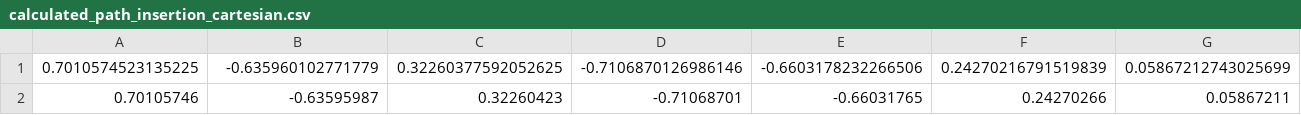
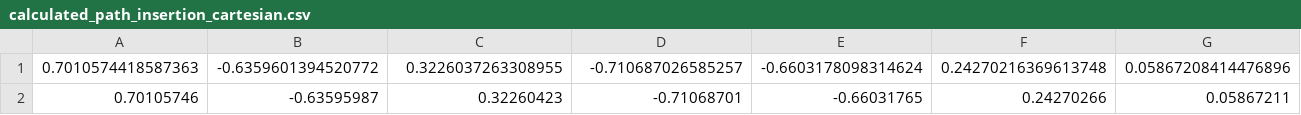
Before and after one commit to nils-sichert/RNM, a CSV file: kinematic_robot/scripts/Path/calculated_path_insertion_cartesian.csv, drawn as a sheet; only a part is shown; removed rows and columns are numbered as before the commit, all else as after; rows hold the shown columns only; the diff names each change by its address in the sheet, - before the commit and + after, or states it on an @@ line.

```diff
--- a/kinematic_robot/scripts/Path/calculated_path_insertion_cartesian.csv
+++ b/kinematic_robot/scripts/Path/calculated_path_insertion_cartesian.csv
-row 1: 0.7010574523135225 | -0.635960102771779 | 0.32260377592052625 | -0.7106870126986146 | -0.6603178232266506 | 0.24270216791519839 | 0.05867212743025699
+row 1: 0.7010574418587363 | -0.6359601394520772 | 0.3226037263308955 | -0.710687026585257 | -0.6603178098314624 | 0.24270216369613748 | 0.05867208414476896
```
Also changed, not shown: kinematic_robot/scripts/Path/calculated_path_insertion_jointspace.csv, kinematic_robot/scripts/Path/calculated_path_preinsertion_cartesian.csv, 4 other files.
